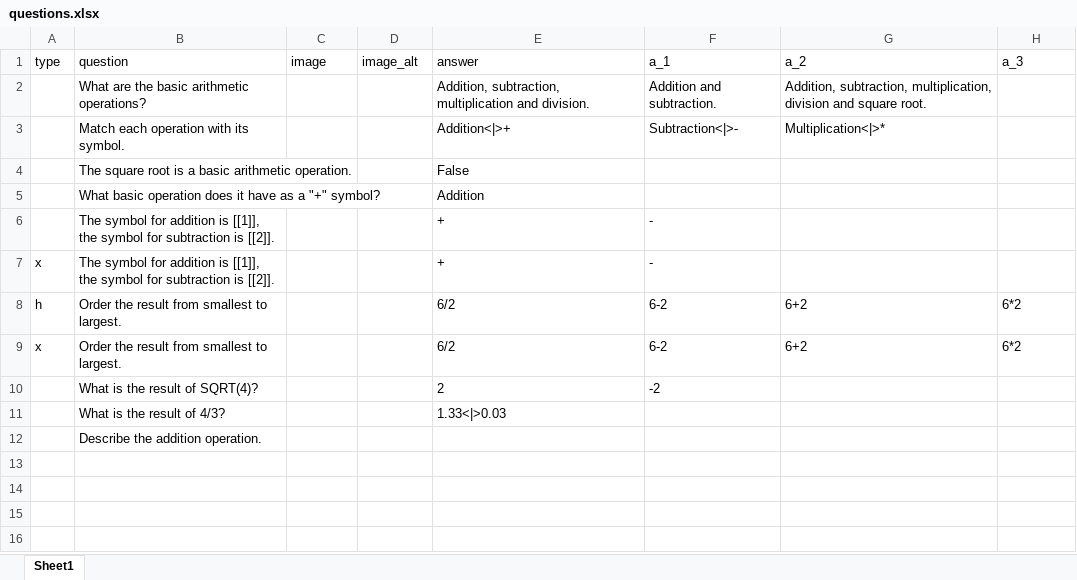
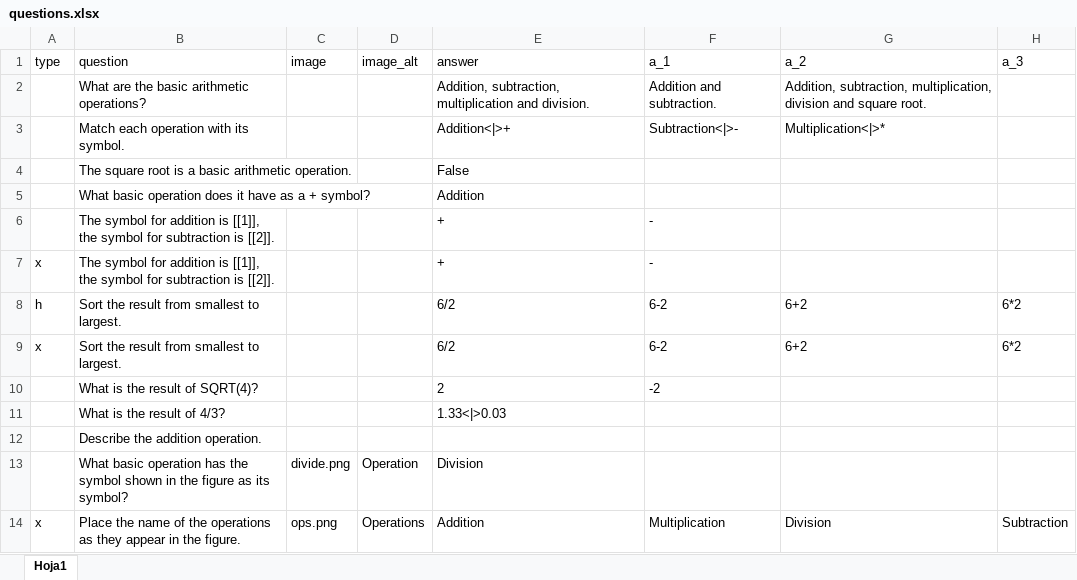
Before and after one commit to josesamos/pymoodef, an Excel workbook: src/pymoodef/data/questions.xlsx, sheet Hoja1, drawn as a sheet; values as stored, in another font and other column widths than the file's, no borders; table styles not drawn; the diff names each change by its address in the sheet, - before the commit and + after, or states it on an @@ line.

Commit message:
feat: folder of images obtained from the folder of questions

```diff
--- a/src/pymoodef/data/questions.xlsx (sheet Hoja1)
+++ b/src/pymoodef/data/questions.xlsx (sheet Hoja1)
-sheet tab: Sheet1
+sheet tab: Hoja1
-B5 (question): …as a "+" symbol?
+B5 (question): …as a + symbol?
-B8:B9 (question): Order the result from smallest to largest.
+B8:B9 (question): Sort the result from smallest to largest.
+row 13:  | What basic operation has the symbol shown in the figure as its symbol? | divide.png | Operation | Division
+row 14: x | Place the name of the operations as they appear in the figure. | ops.png | Operations | Addition | Multiplication | Division | Subtraction
```
Also changed, not shown: 2 other files.
